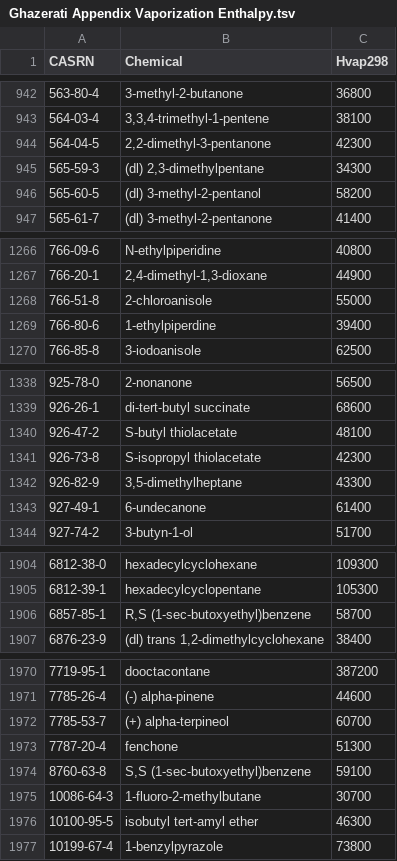
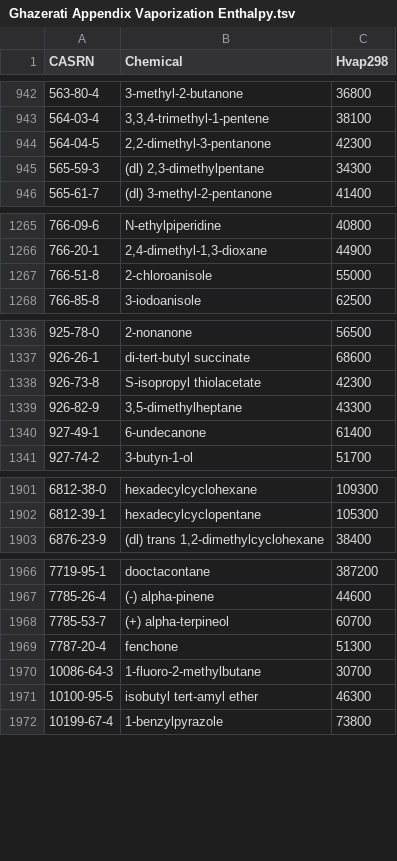
Before and after one commit to CalebBell/chemicals, a TSV file: chemicals/Phase Change/Ghazerati Appendix Vaporization Enthalpy.tsv, drawn as a sheet; only a part is shown, gaps mark what is left out; the diff covers the shown part only; the diff names each change by its address in the sheet, - before the commit and + after, or states it on an @@ line.

Commit message:
Clean up broken CAS numbers in Ghazerati Appendix Vaporization Enthalpy.tsv.

```diff
--- a/chemicals/Phase Change/Ghazerati Appendix Vaporization Enthalpy.tsv
+++ b/chemicals/Phase Change/Ghazerati Appendix Vaporization Enthalpy.tsv
-row 946: 565-60-5 | (dl) 3-methyl-2-pentanol | 58200
-row 1269: 766-80-6 | 1-ethylpiperdine | 39400
-row 1340: 926-47-2 | S-butyl thiolacetate | 48100
-row 1906: 6857-85-1 | R,S (1-sec-butoxyethyl)benzene | 58700
-row 1974: 8760-63-8 | S,S (1-sec-butoxyethyl)benzene | 59100
```
Also changed, not shown: 2 removed rows and 15 edited cells elsewhere in this file, 1 other file.
